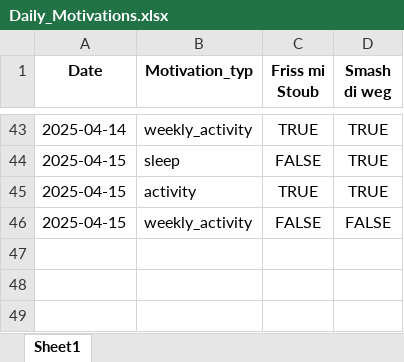
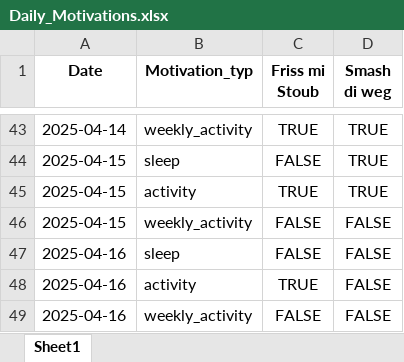
Before and after one commit to Cornibouchon/HealthyLifeFrontend01, an Excel workbook: data/Firmen/creators/2025-04-01/Daily_Motivations.xlsx, sheet Sheet1, drawn as a sheet; only a part is shown, gaps mark what is left out; values as stored, in another font and other column widths than the file's, no borders; the diff names each change by its address in the sheet, - before the commit and + after, or states it on an @@ line.

```diff
--- a/data/Firmen/creators/2025-04-01/Daily_Motivations.xlsx (sheet Sheet1)
+++ b/data/Firmen/creators/2025-04-01/Daily_Motivations.xlsx (sheet Sheet1)
+row 47: 2025-04-16 | sleep | FALSE | FALSE
+row 48: 2025-04-16 | activity | TRUE | FALSE
+row 49: 2025-04-16 | weekly_activity | FALSE | FALSE
```
Also changed, not shown: data/Firmen/creators/2025-04-01/Daily_Scores.xlsx.
